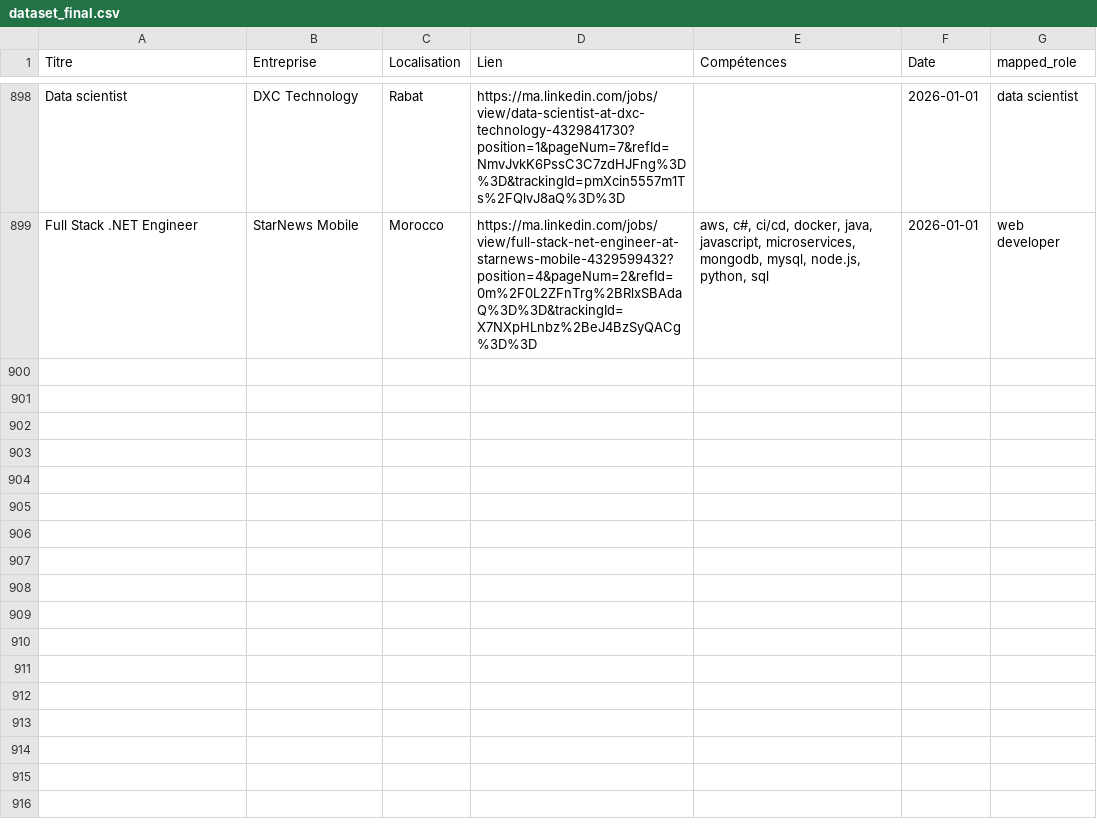
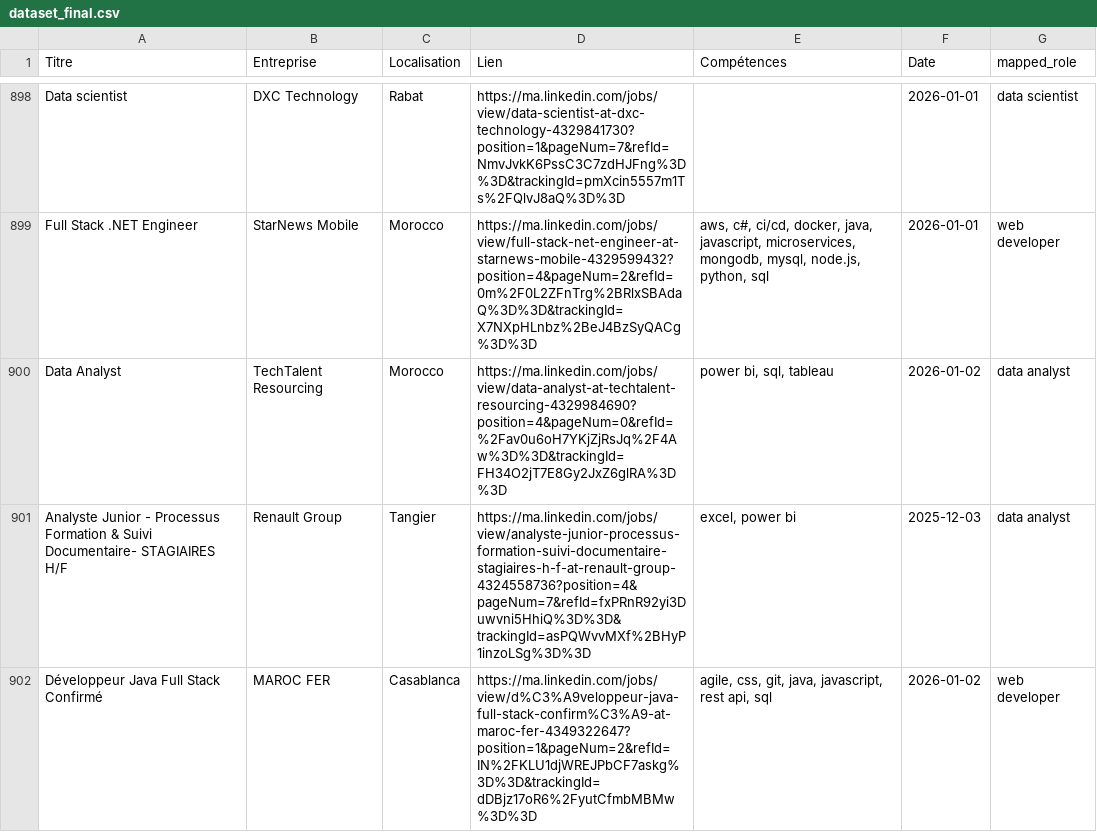
Before and after one commit to mouad-melloul/TechSight, a CSV file: data/dataset_final.csv, drawn as a sheet; only a part is shown, gaps mark what is left out.

```diff
--- a/data/dataset_final.csv
+++ b/data/dataset_final.csv
@@ -900 +900,4 @@ Data scientist,DXC Technology,Rabat,https://ma.linkedin.com/jobs/view/data-scien
 Full Stack .NET Engineer,StarNews Mobile,Morocco,https://ma.linkedin.com/jobs/view/full-stack-net-engineer-at-starnews-mobile-4329599432?position=4&pageNum=2&refId=0m%2F0L2ZFnTrg%2BRlxSBAdaQ%3D%3D&trackingId=X7NXpHLnbz%2BeJ4BzSyQACg%3D%3D,"aws, c#, ci/cd, docker, java, javascript, microservices, mongodb, mysql, node.js, python, sql",2026-01-01,web developer
+Data Analyst,TechTalent Resourcing,Morocco,https://ma.linkedin.com/jobs/view/data-analyst-at-techtalent-resourcing-4329984690?position=4&pageNum=0&refId=%2Fav0u6oH7YKjZjRsJq%2F4Aw%3D%3D&trackingId=FH34O2jT7E8Gy2JxZ6glRA%3D%3D,"power bi, sql, tableau",2026-01-02,data analyst
+Analyste Junior - Processus Formation & Suivi Documentaire- STAGIAIRES H/F,Renault Group,Tangier,https://ma.linkedin.com/jobs/view/analyste-junior-processus-formation-suivi-documentaire-stagiaires-h-f-at-renault-group-4324558736?position=4&pageNum=7&refId=fxPRnR92yi3Duwvni5HhiQ%3D%3D&trackingId=asPQWvvMXf%2BHyP1inzoLSg%3D%3D,"excel, power bi",2025-12-03,data analyst
+Développeur Java Full Stack Confirmé,MAROC FER,Casablanca,https://ma.linkedin.com/jobs/view/d%C3%A9veloppeur-java-full-stack-confirm%C3%A9-at-maroc-fer-4349322647?position=1&pageNum=2&refId=IN%2FKLU1djWREJPbCF7askg%3D%3D&trackingId=dDBjz17oR6%2FyutCfmbMBMw%3D%3D,"agile, css, git, java, javascript, rest api, sql",2026-01-02,web developer
```
